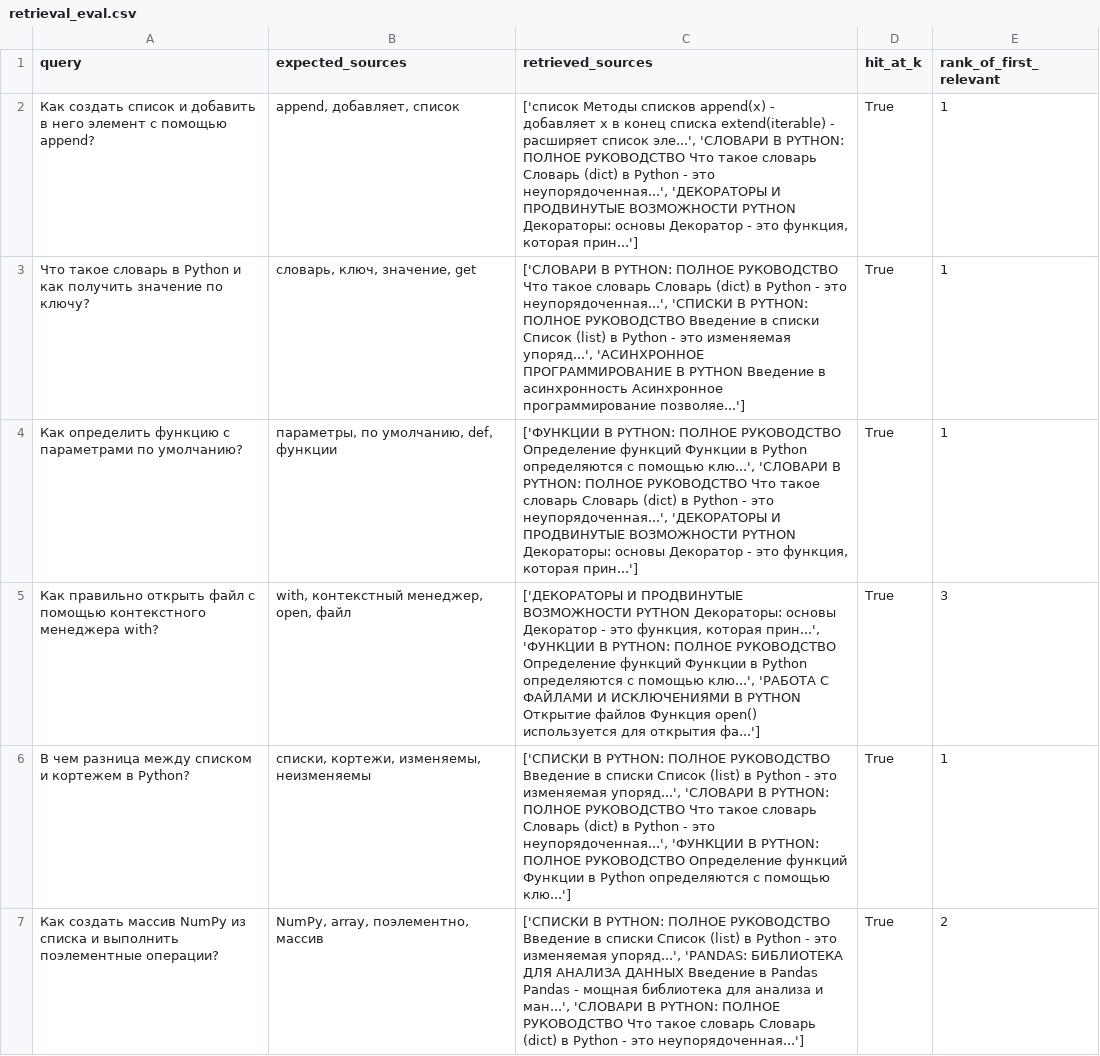
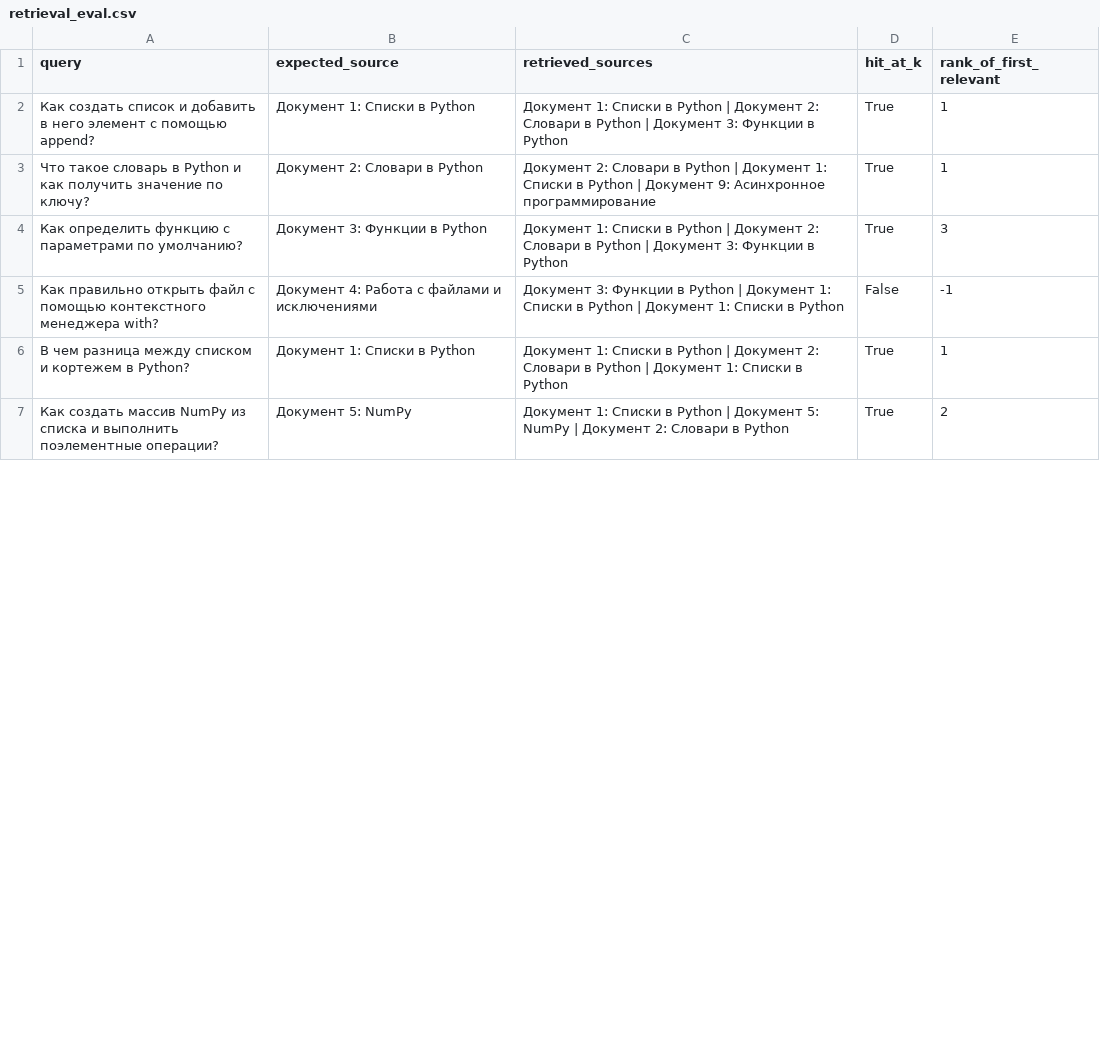
Before and after one commit to kirill944/AI-digital, a CSV file: homeworks/HW14/artifacts/retrieval_eval.csv, drawn as a sheet; only a part is shown; the diff covers the shown part only.

```diff
--- a/homeworks/HW14/artifacts/retrieval_eval.csv
+++ b/homeworks/HW14/artifacts/retrieval_eval.csv
@@ -1,7 +1,7 @@
-query,expected_sources,retrieved_sources,hit_at_k,rank_of_first_relevant
-Как создать список и добавить в него элемент с помощью append?,"append, добавляет, список","['список Методы списков append(x) - добавляет x в конец списка extend(iterable) - расширяет список эле...', 'СЛОВАРИ В PYTHON: ПОЛНОЕ РУКОВОДСТВО Что такое словарь Словарь (dict) в Python - это неупорядоченная...', 'ДЕКОРАТОРЫ И ПРОДВИНУТЫЕ ВОЗМОЖНОСТИ PYTHON Декораторы: основы Декоратор - это функция, которая прин...']",True,1
-Что такое словарь в Python и как получить значение по ключу?,"словарь, ключ, значение, get","['СЛОВАРИ В PYTHON: ПОЛНОЕ РУКОВОДСТВО Что такое словарь Словарь (dict) в Python - это неупорядоченная...', 'СПИСКИ В PYTHON: ПОЛНОЕ РУКОВОДСТВО Введение в списки Список (list) в Python - это изменяемая упоряд...', 'АСИНХРОННОЕ ПРОГРАММИРОВАНИЕ В PYTHON Введение в асинхронность Асинхронное программирование позволяе...']",True,1
-Как определить функцию с параметрами по умолчанию?,"параметры, по умолчанию, def, функции","['ФУНКЦИИ В PYTHON: ПОЛНОЕ РУКОВОДСТВО Определение функций Функции в Python определяются с помощью клю...', 'СЛОВАРИ В PYTHON: ПОЛНОЕ РУКОВОДСТВО Что такое словарь Словарь (dict) в Python - это неупорядоченная...', 'ДЕКОРАТОРЫ И ПРОДВИНУТЫЕ ВОЗМОЖНОСТИ PYTHON Декораторы: основы Декоратор - это функция, которая прин...']",True,1
-Как правильно открыть файл с помощью контекстного менеджера with?,"with, контекстный менеджер, open, файл","['ДЕКОРАТОРЫ И ПРОДВИНУТЫЕ ВОЗМОЖНОСТИ PYTHON Декораторы: основы Декоратор - это функция, которая прин...', 'ФУНКЦИИ В PYTHON: ПОЛНОЕ РУКОВОДСТВО Определение функций Функции в Python определяются с помощью клю...', 'РАБОТА С ФАЙЛАМИ И ИСКЛЮЧЕНИЯМИ В PYTHON Открытие файлов Функция open() используется для открытия фа...']",True,3
-В чем разница между списком и кортежем в Python?,"списки, кортежи, изменяемы, неизменяемы","['СПИСКИ В PYTHON: ПОЛНОЕ РУКОВОДСТВО Введение в списки Список (list) в Python - это изменяемая упоряд...', 'СЛОВАРИ В PYTHON: ПОЛНОЕ РУКОВОДСТВО Что такое словарь Словарь (dict) в Python - это неупорядоченная...', 'ФУНКЦИИ В PYTHON: ПОЛНОЕ РУКОВОДСТВО Определение функций Функции в Python определяются с помощью клю...']",True,1
-Как создать массив NumPy из списка и выполнить поэлементные операции?,"NumPy, array, поэлементно, массив","['СПИСКИ В PYTHON: ПОЛНОЕ РУКОВОДСТВО Введение в списки Список (list) в Python - это изменяемая упоряд...', 'PANDAS: БИБЛИОТЕКА ДЛЯ АНАЛИЗА ДАННЫХ Введение в Pandas Pandas - мощная библиотека для анализа и ман...', 'СЛОВАРИ В PYTHON: ПОЛНОЕ РУКОВОДСТВО Что такое словарь Словарь (dict) в Python - это неупорядоченная...']",True,2
+query,expected_source,retrieved_sources,hit_at_k,rank_of_first_relevant
+Как создать список и добавить в него элемент с помощью append?,Документ 1: Списки в Python,Документ 1: Списки в Python | Документ 2: Словари в Python | Документ 3: Функции в Python,True,1
+Что такое словарь в Python и как получить значение по ключу?,Документ 2: Словари в Python,Документ 2: Словари в Python | Документ 1: Списки в Python | Документ 9: Асинхронное программирование,True,1
+Как определить функцию с параметрами по умолчанию?,Документ 3: Функции в Python,Документ 1: Списки в Python | Документ 2: Словари в Python | Документ 3: Функции в Python,True,3
+Как правильно открыть файл с помощью контекстного менеджера with?,Документ 4: Работа с файлами и исключениями,Документ 3: Функции в Python | Документ 1: Списки в Python | Документ 1: Списки в Python,False,-1
+В чем разница между списком и кортежем в Python?,Документ 1: Списки в Python,Документ 1: Списки в Python | Документ 2: Словари в Python | Документ 1: Списки в Python,True,1
+Как создать массив NumPy из списка и выполнить поэлементные операции?,Документ 5: NumPy,Документ 1: Списки в Python | Документ 5: NumPy | Документ 2: Словари в Python,True,2
```
Also changed, not shown: 20 edited cells elsewhere in this file, homeworks/HW14/artifacts/rag_examples.csv, homeworks/HW14/artifacts/retrieval_before_after_update.csv, 4 other files.
